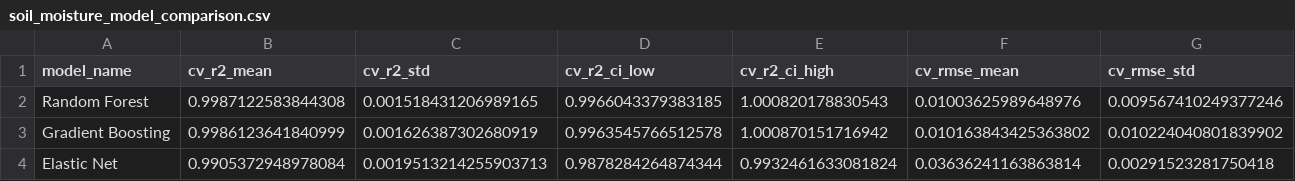
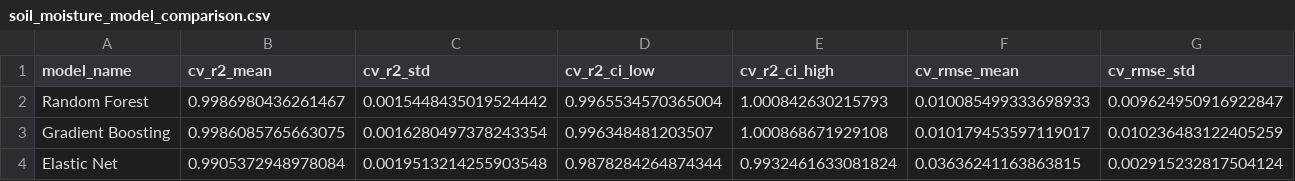
Before and after one commit to tim7en/alphaearth, a CSV file: alphaearth-uz/alphaearth-uz/tables/soil_moisture_model_comparison.csv, drawn as a sheet.

```diff
--- a/alphaearth-uz/alphaearth-uz/tables/soil_moisture_model_comparison.csv
+++ b/alphaearth-uz/alphaearth-uz/tables/soil_moisture_model_comparison.csv
@@ -1,4 +1,4 @@
 model_name,cv_r2_mean,cv_r2_std,cv_r2_ci_low,cv_r2_ci_high,cv_rmse_mean,cv_rmse_std
-Random Forest,0.9987122583844308,0.001518431206989165,0.9966043379383185,1.000820178830543,0.01003625989648976,0.009567410249377246
-Gradient Boosting,0.9986123641840999,0.001626387302680919,0.9963545766512578,1.000870151716942,0.010163843425363802,0.010224040801839902
-Elastic Net,0.9905372948978084,0.0019513214255903713,0.9878284264874344,0.9932461633081824,0.03636241163863814,0.00291523281750418
+Random Forest,0.9986980436261467,0.0015448435019524442,0.9965534570365004,1.000842630215793,0.010085499333698933,0.009624950916922847
+Gradient Boosting,0.9986085765663075,0.0016280497378243354,0.996348481203507,1.000868671929108,0.010179453597119017,0.010236483122405259
+Elastic Net,0.9905372948978084,0.0019513214255903548,0.9878284264874344,0.9932461633081824,0.03636241163863815,0.002915232817504124
```
Also changed, not shown: alphaearth-uz/alphaearth-uz/tables/soil_moisture_feature_importance.csv, alphaearth-uz/alphaearth-uz/tables/soil_moisture_high_confidence.csv, 7 other files.
